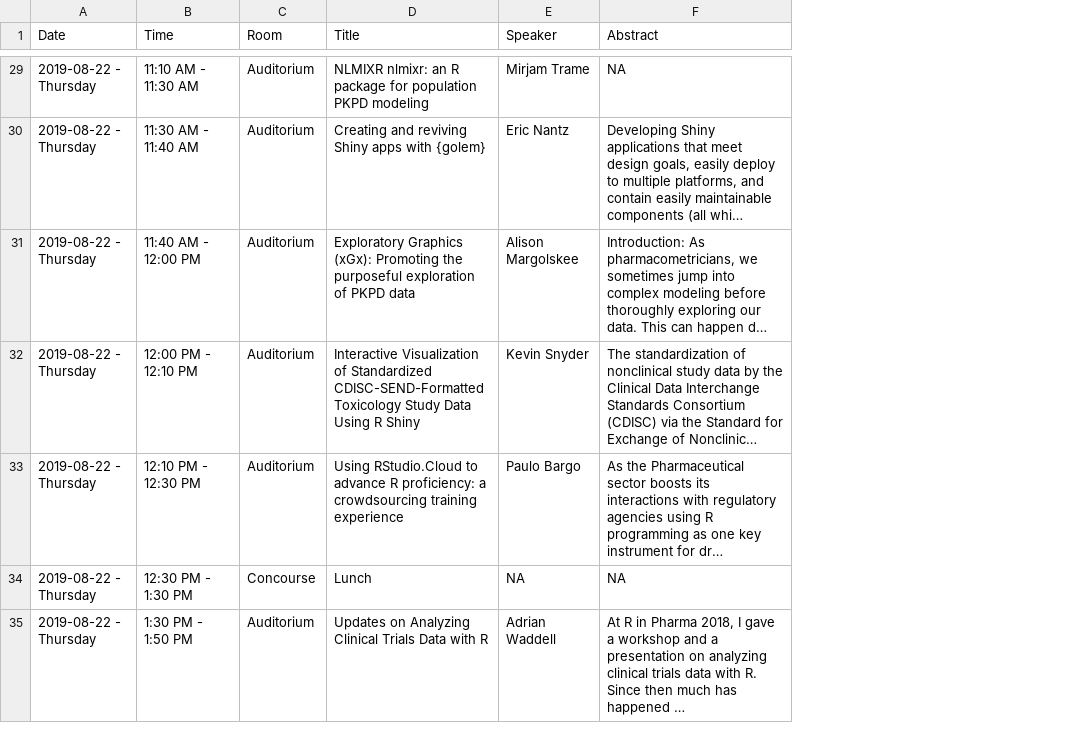
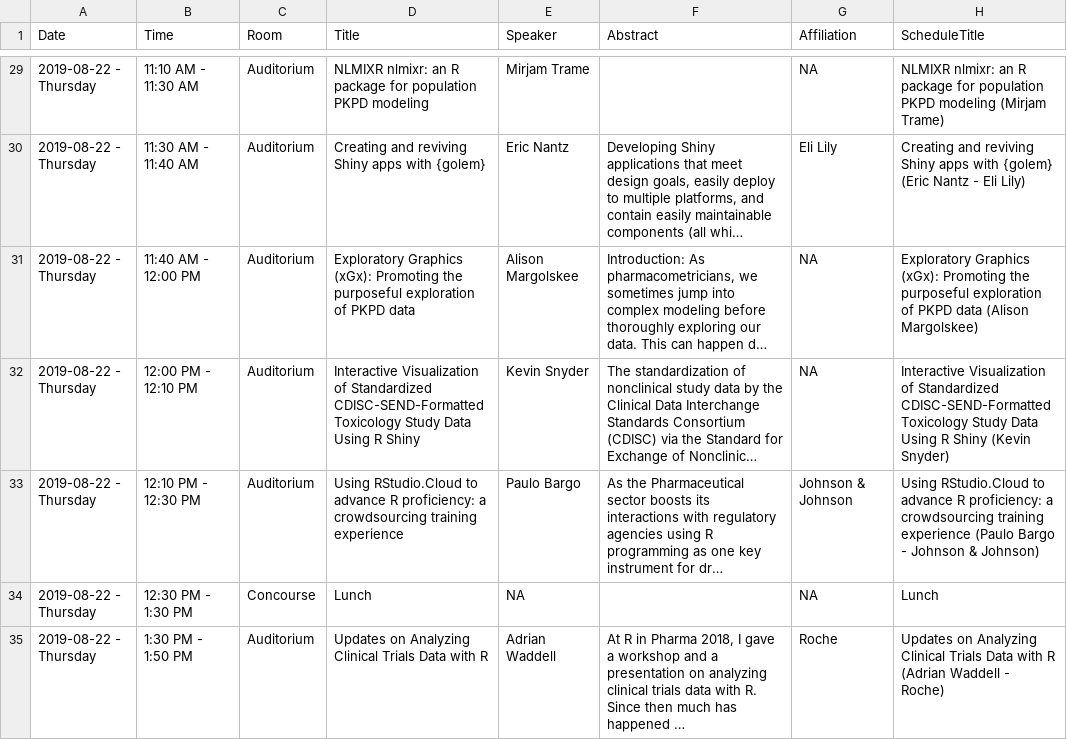
Before and after one commit to tpetzoldt/conference_app, a CSV file: data/df_schedule.csv, drawn as a sheet; only a part is shown, gaps mark what is left out; long unchanged cells end in …; the diff covers the shown part only; the diff names each change by its address in the sheet, - before the commit and + after, or states it on an @@ line.

```diff
--- a/data/df_schedule.csv
+++ b/data/df_schedule.csv
+column G (Affiliation), rows 29-35: NA | Eli Lily | NA | NA | Johnson & Johnson | NA | Roche
+column H (ScheduleTitle), rows 29-35: NLMIXR nlmixr: an R package for population PKPD modeling (Mirjam Trame) | Creating and reviving Shiny apps with {golem} (Eric Nantz - Eli Lily) | Exploratory Graphics (xGx): Promoting the purposeful exploration of PKPD data (Alison Margolskee) | Interactive Visualization of Standardized CDISC-SEND-Formatted Toxicology Study Data Using R Shiny (Kevin Snyder) | Using RStudio.Cloud to advance R proficiency: a crowdsourcing training experience (Paulo Bargo - Johnson & Johnson) | Lunch | Updates on Analyzing Clinical Trials Data with R (Adrian Waddell - Roche)
-F29 (Abstract): NA
+F29 (Abstract): (empty)
-F34 (Abstract): NA
+F34 (Abstract): (empty)
```
Also changed, not shown: 51 edited cells elsewhere in this file, 5 other files.
